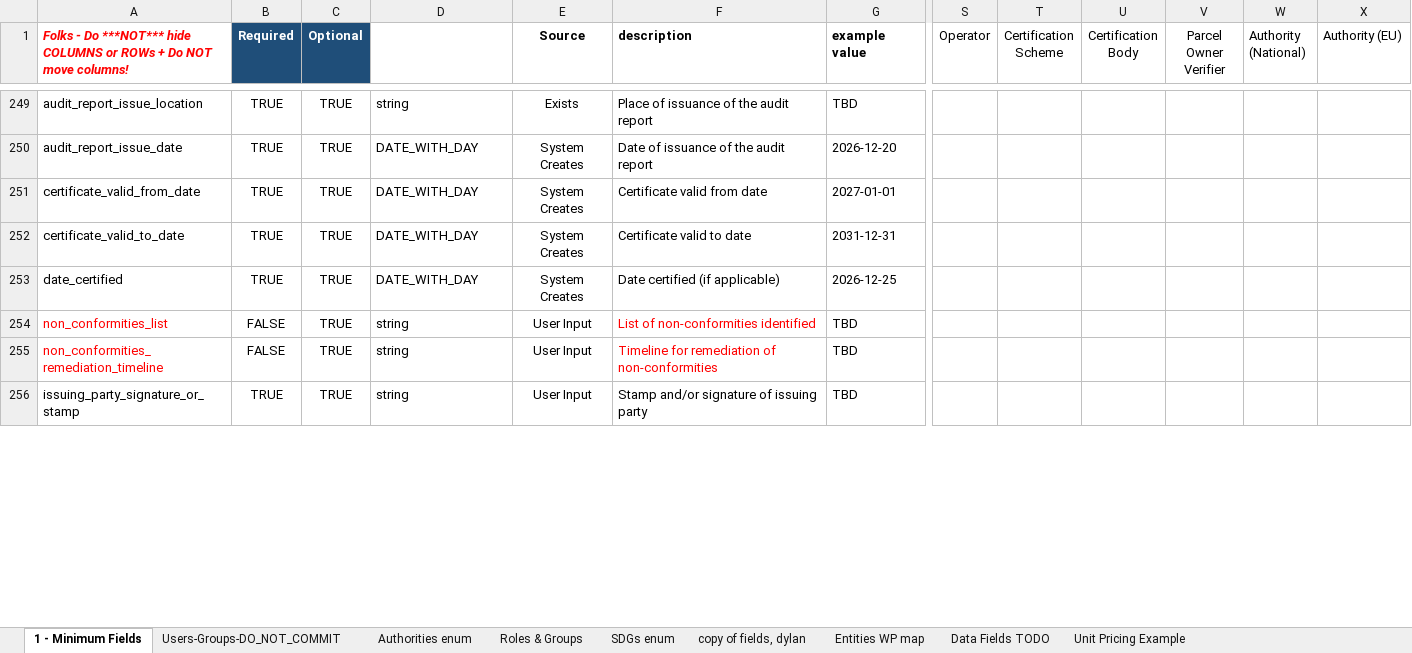
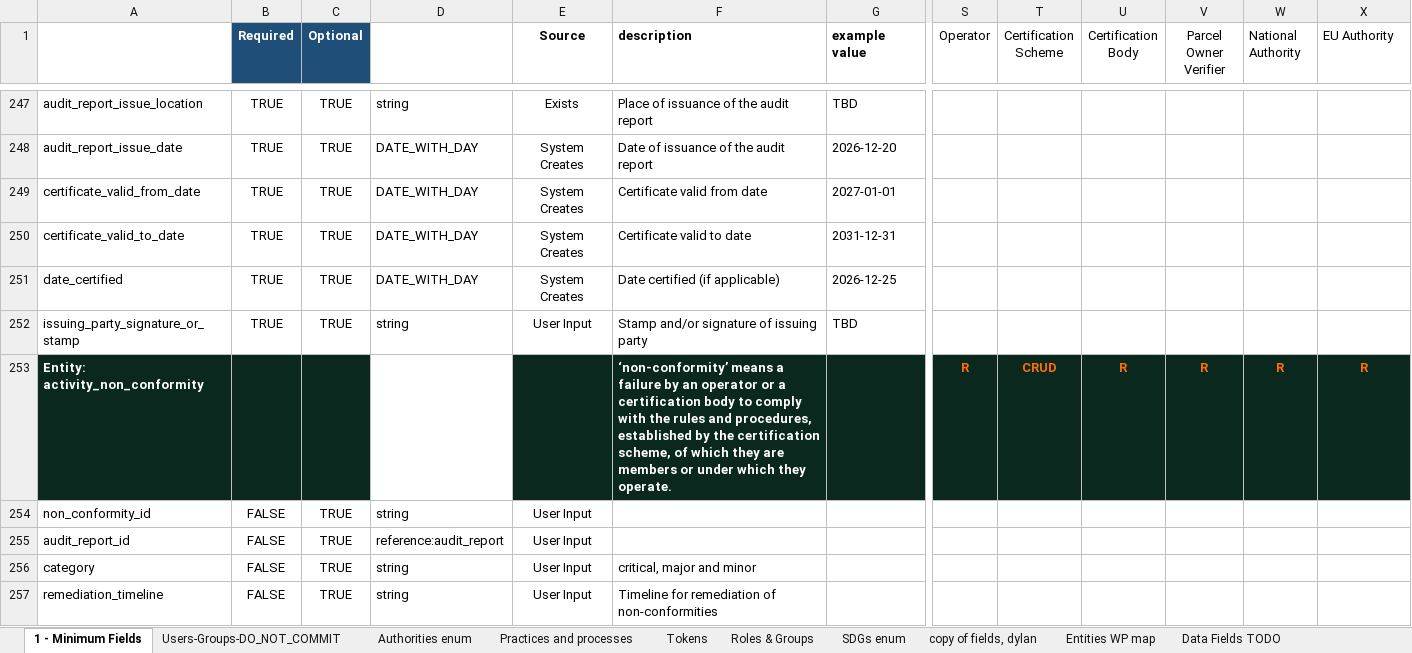
Before and after one commit to OpenBankProject/OGCR-DynamicEntities, an Excel workbook: min_field_matrix.xlsx, sheet 1 - Minimum Fields, drawn as a sheet; only a part is shown, gaps mark what is left out; values as stored, in another font and other column widths than the file's, no borders; charts and pictures and conditional formats not drawn; removed rows and columns are numbered as before the commit, all else as after; rows hold the shown columns only; the diff covers the shown part only; the diff names each change by its address in the sheet, - before the commit and + after, or states it on an @@ line.

Commit message:
Nov 12 min_field_matrix

```diff
--- a/min_field_matrix.xlsx (sheet 1 - Minimum Fields)
+++ b/min_field_matrix.xlsx (sheet 1 - Minimum Fields)
+sheet tab: Practices and processes
+sheet tab: Tokens
-A1: Folks - Do ***NOT*** hide COLUMNS or ROWs + Do NOT move columns!
+A1: (empty)
-W1: Authority (National)
+W1: National Authority
-X1: Authority (EU)
+X1: EU Authority
-row 254: non_conformities_list | FALSE | TRUE | string | User Input | List of non-conformities identified | TBD
-row 255: non_conformities_remediation_timeline | FALSE | TRUE | string | User Input | Timeline for remediation of non-conformities | TBD
+row 253: Entity: activity_non_conformity |  |  |  |  | ‘non-conformity’ means a failure by an operator or a certification body to comply with the rules and procedures, established by the certification scheme, of which they are members or under which they operate. |  | R | CRUD | R | R | R | R
+row 254: non_conformity_id | FALSE | TRUE | string | User Input
+row 255: audit_report_id | FALSE | TRUE | reference:audit_report | User Input
+row 256: category | FALSE | TRUE | string | User Input | critical, major and minor
+row 257: remediation_timeline | FALSE | TRUE | string | User Input | Timeline for remediation of non-conformities
```
Also changed, not shown: 36 added rows, 4 removed rows, 11 moved rows, 106 edited cells and cell formats elsewhere in this sheet, sheet Users-Groups-DO_NOT_COMMIT, other sheet tabs, charts or pictures, 1 other file.
